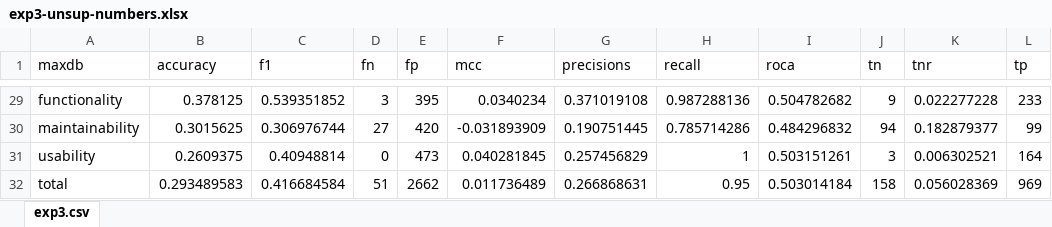
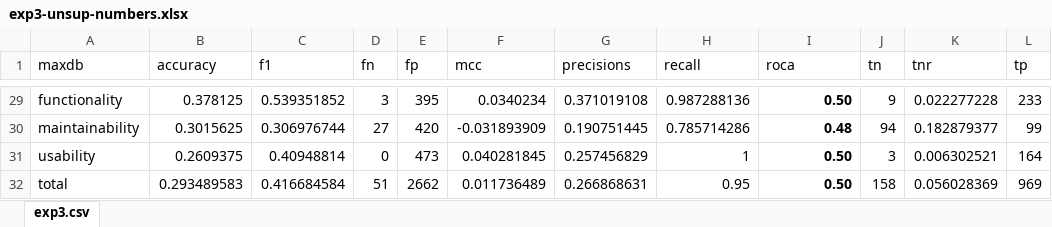
Before and after one commit to abramhindle/nomen-lda-paper, an Excel workbook: ese/exp3-unsup-numbers.xlsx, sheet exp3.csv, drawn as a sheet; only a part is shown, gaps mark what is left out; values as stored, in another font and other column widths than the file's, no borders; the diff covers the shown part only; the diff names each change by its address in the sheet, - before the commit and + after, or states it on an @@ line.

```diff
--- a/ese/exp3-unsup-numbers.xlsx (sheet exp3.csv)
+++ b/ese/exp3-unsup-numbers.xlsx (sheet exp3.csv)
-I29:I32 bold: off
+I29:I32 bold: on
-I29 (roca): 0.504782682
+I29 (roca): 0.50
-I30 (roca): 0.484296832
+I30 (roca): 0.48
-I31 (roca): 0.503151261
+I31 (roca): 0.50
-I32 (roca): 0.503014184
+I32 (roca): 0.50
```
Also changed, not shown: 24 edited cells and cell formats elsewhere in this sheet, 2 other files.
